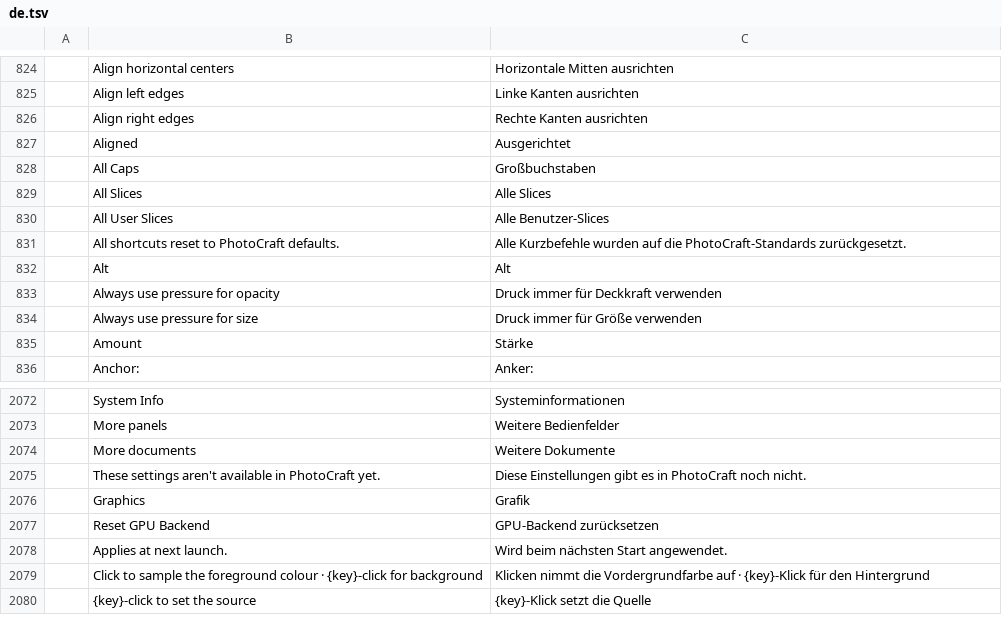
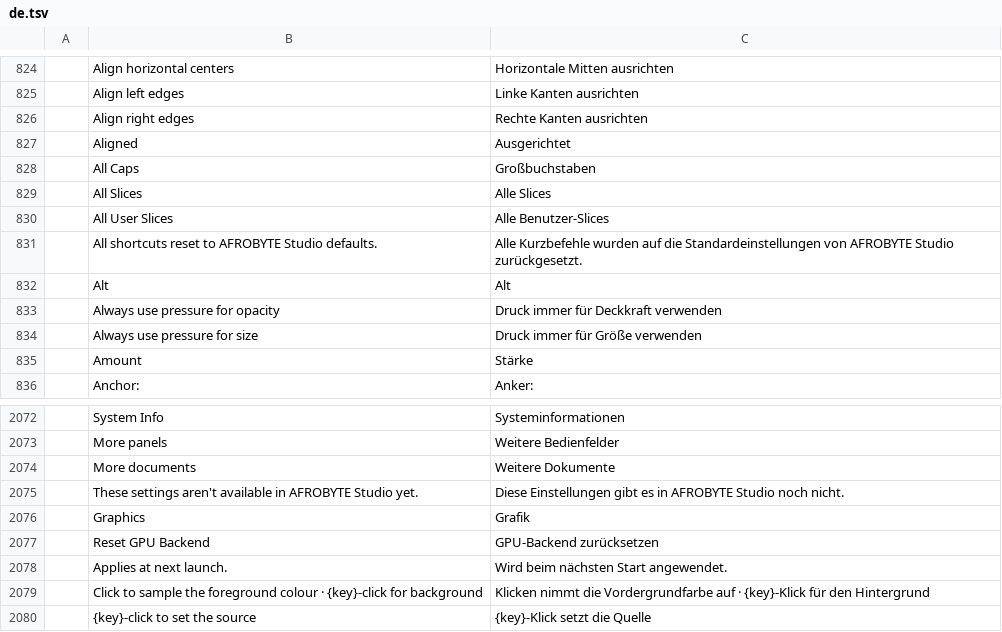
Before and after one commit to afroBYTELtd/photocraft, a TSV file: crates/ui-egui/src/i18n/de.tsv, drawn as a sheet; only a part is shown, gaps mark what is left out.

```diff
--- a/crates/ui-egui/src/i18n/de.tsv
+++ b/crates/ui-egui/src/i18n/de.tsv
@@ -830,3 +830,3 @@
 	All User Slices	Alle Benutzer-Slices
-	All shortcuts reset to PhotoCraft defaults.	Alle Kurzbefehle wurden auf die PhotoCraft-Standards zurückgesetzt.
+	All shortcuts reset to AFROBYTE Studio defaults.	Alle Kurzbefehle wurden auf die Standardeinstellungen von AFROBYTE Studio zurückgesetzt.
 	Alt	Alt
@@ -2074,3 +2074,3 @@
 	More documents	Weitere Dokumente
-	These settings aren't available in PhotoCraft yet.	Diese Einstellungen gibt es in PhotoCraft noch nicht.
+	These settings aren't available in AFROBYTE Studio yet.	Diese Einstellungen gibt es in AFROBYTE Studio noch nicht.
 	Graphics	Grafik
```
Also changed, not shown: crates/ui-egui/src/i18n/hu.tsv, crates/ui-egui/src/i18n/id.tsv, 18 other files.
